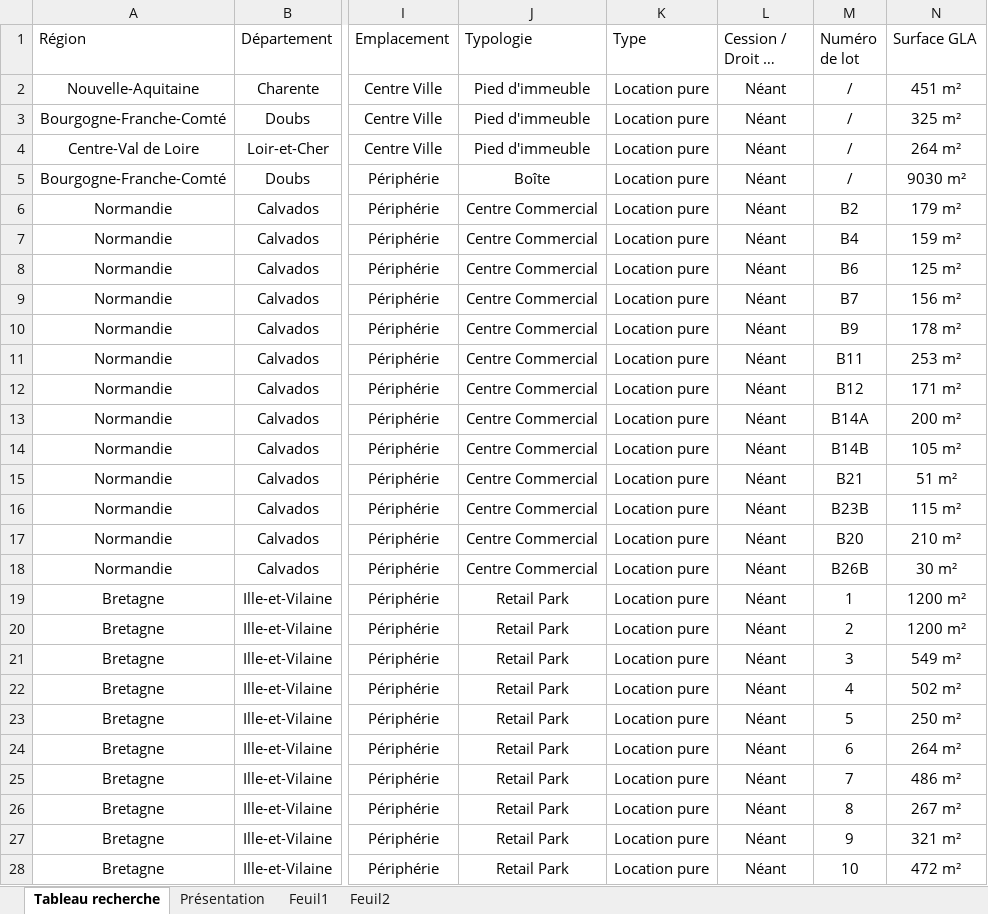
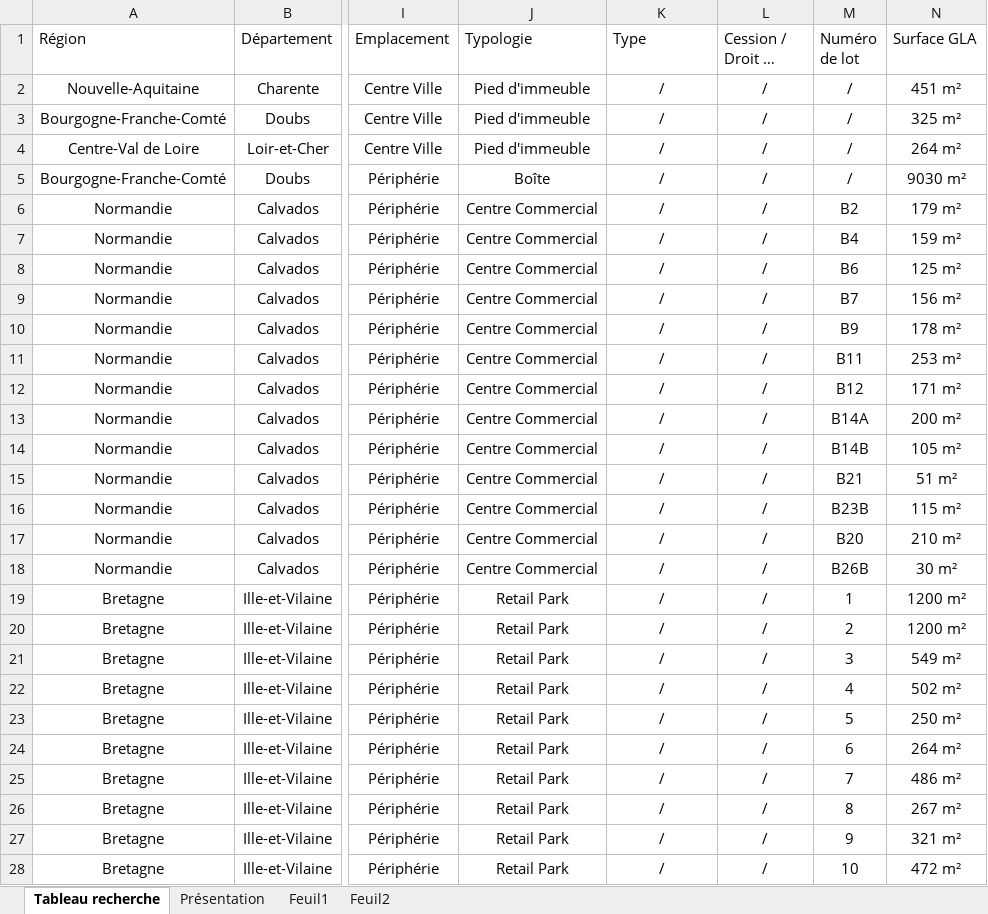
Before and after one commit to guillaume-smbg/SMBG-Carte-Interactive, an Excel workbook: Liste des lots.xlsx, sheet Tableau recherche, drawn as a sheet; only a part is shown, gaps mark what is left out; long unchanged cells end in …; values as stored, in another font and other column widths than the file's, no borders; table styles not drawn; the diff covers the shown part only; the diff names each change by its address in the sheet, - before the commit and + after, or states it on an @@ line.

Commit message:
Add files via upload

```diff
--- a/Liste des lots.xlsx (sheet Tableau recherche)
+++ b/Liste des lots.xlsx (sheet Tableau recherche)
-K2:K28 (Type): Location pure
+K2:K28 (Type): /
-L2:L28 (Cession / Droit au bail): Néant
+L2:L28 (Cession / Droit au bail): /
```
Also changed, not shown: 240 edited cells elsewhere in this sheet.
